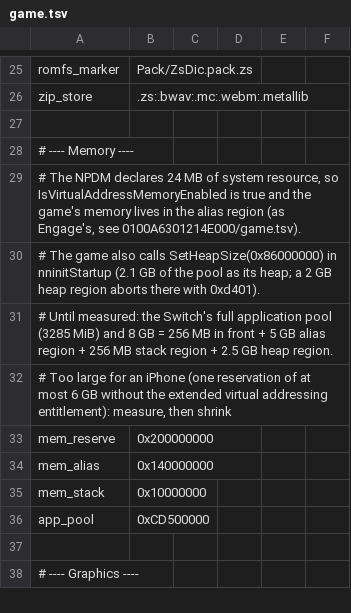
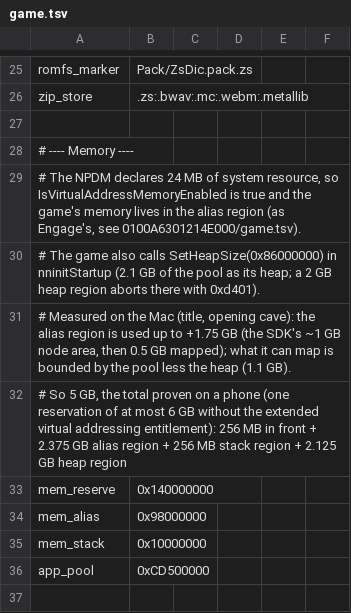
Before and after one commit to armyja/nxnative-xc3-research, a TSV file: dm/games/0100F2C0115B6000/game.tsv, drawn as a sheet; only a part is shown, gaps mark what is left out; the shorter side is filled out with more unchanged rows.

Commit message:
TOTK: 5 GB guest reservation, the total proven on a phone
Measured on the Mac (title, opening cave): the alias region is used up to +1.75 GB (the SDK's ~1 GB node
area, then 0.5 GB mapped), bounded by the pool less the heap (1.1 GB). The reservation shrinks from 8 GB
(the Switch's full pool layout, too large for one iPhone reservation without the extended virtual
addressing entitlement) to 5 GB: 256 MB in front + 2.375 GB alias region + 256 MB stack + 2.125 GB heap.
Mac runs of the title and opening cave with it: no crash.

```diff
--- a/dm/games/0100F2C0115B6000/game.tsv
+++ b/dm/games/0100F2C0115B6000/game.tsv
@@ -30,6 +30,6 @@ zip_store	.zs:.bwav:.mc:.webm:.metallib
 # The game also calls SetHeapSize(0x86000000) in nninitStartup (2.1 GB of the pool as its heap; a 2 GB heap region aborts there with 0xd401).
-# Until measured: the Switch's full application pool (3285 MiB) and 8 GB = 256 MB in front + 5 GB alias region + 256 MB stack region + 2.5 GB heap region.
-# Too large for an iPhone (one reservation of at most 6 GB without the extended virtual addressing entitlement): measure, then shrink
-mem_reserve	0x200000000
-mem_alias	0x140000000
+# Measured on the Mac (title, opening cave): the alias region is used up to +1.75 GB (the SDK's ~1 GB node area, then 0.5 GB mapped); what it can map is bounded by the pool less the heap (1.1 GB).
+# So 5 GB, the total proven on a phone (one reservation of at most 6 GB without the extended virtual addressing entitlement): 256 MB in front + 2.375 GB alias region + 256 MB stack region + 2.125 GB heap region
+mem_reserve	0x140000000
+mem_alias	0x98000000
 mem_stack	0x10000000
```
